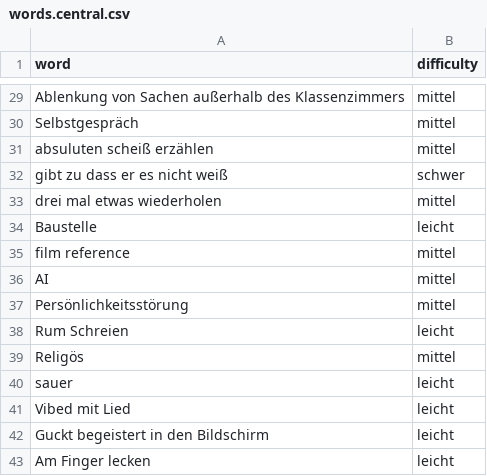
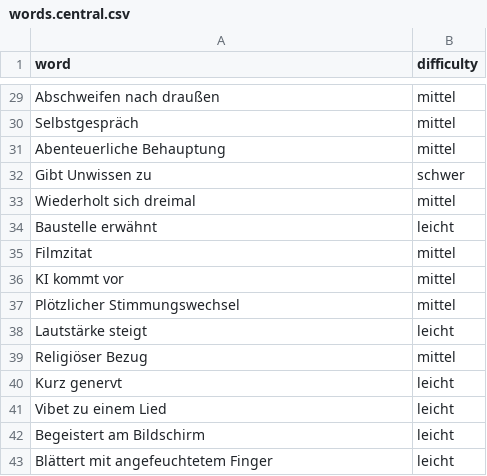
Before and after one commit to 922-Studio/sweatvalley_bingo, a CSV file: data/words.central.csv, drawn as a sheet; only a part is shown, gaps mark what is left out; the diff covers the shown part only; the diff names each change by its address in the sheet, - before the commit and + after, or states it on an @@ line.

Commit message:
feat: reword bingo squares to be classroom-appropriate
The word list grew as an in-joke list and had entries that could not be
shown to the teacher it describes. Every square is reworded to a neutral,
observational phrasing that keeps the joke recognizable without being
insulting or making accusations about conduct.

Alongside the rewording:
- Fix typos and inconsistent capitalization across all entries
  (Sexsuelles, Kopf krazen, Religös, absuluten scheiß, ...).
- Normalize the CSV schema: words.bgwp.csv used a "word, difficulty"
  header and values were inconsistently spaced; all three files now use
  "word,difficulty" with unspaced values.
- Avoid commas in the word column, which would break parsing since the
  files are unquoted and parsed with columns: true.
- Translate the remaining English/mixed entries to German for a
  consistent voice.

Difficulty ratings are unchanged (21 leicht / 16 mittel / 5 schwer).

The "Toni krank" option was silently a no-op: the filter matched
'Toni the tiger' while the CSV read 'Toni the TGiger'. Both filter words
now live in named constants next to the word-file config so a future
rewording has one place to update.

```diff
--- a/data/words.central.csv
+++ b/data/words.central.csv
-A29 (word): Ablenkung von Sachen außerhalb des Klassenzimmers
+A29 (word): Abschweifen nach draußen
-A31 (word): absuluten scheiß erzählen
+A31 (word): Abenteuerliche Behauptung
-A32 (word): gibt zu dass er es nicht weiß
+A32 (word): Gibt Unwissen zu
-A33 (word): drei mal etwas wiederholen
+A33 (word): Wiederholt sich dreimal
-A34 (word): Baustelle
+A34 (word): Baustelle erwähnt
-A35 (word): film reference
+A35 (word): Filmzitat
-A36 (word): AI
+A36 (word): KI kommt vor
-A37 (word): Persönlichkeitsstörung
+A37 (word): Plötzlicher Stimmungswechsel
-A38 (word): Rum Schreien
+A38 (word): Lautstärke steigt
-A39 (word): Religös
+A39 (word): Religiöser Bezug
-A40 (word): sauer
+A40 (word): Kurz genervt
-A41 (word): Vibed mit Lied
+A41 (word): Vibet zu einem Lied
-A42 (word): Guckt begeistert in den Bildschirm
+A42 (word): Begeistert am Bildschirm
-A43 (word): Am Finger lecken
+A43 (word): Blättert mit angefeuchtetem Finger
```
Also changed, not shown: 24 edited cells elsewhere in this file, 4 other files.
